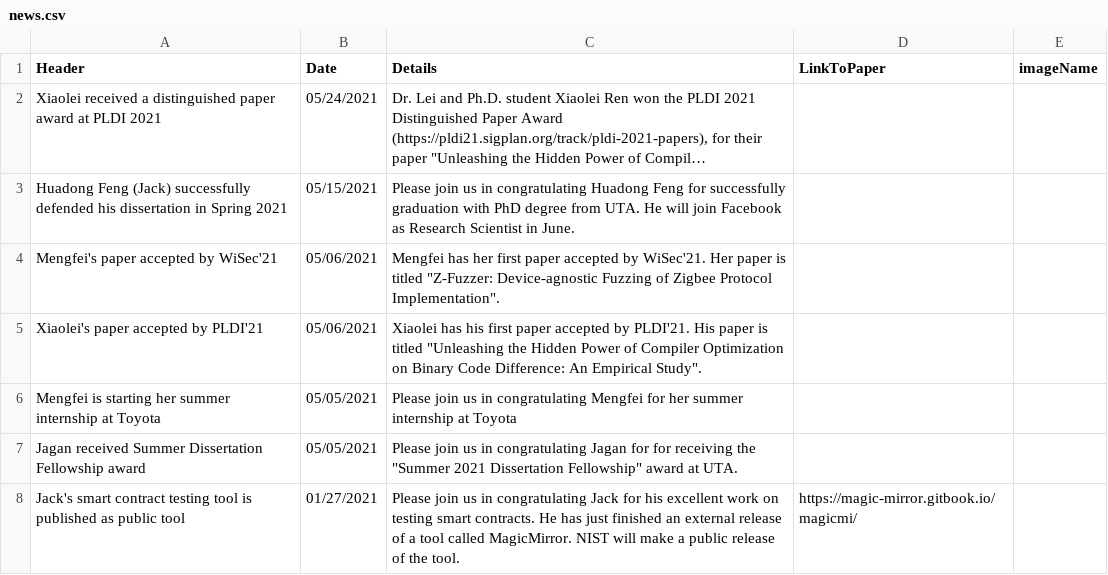
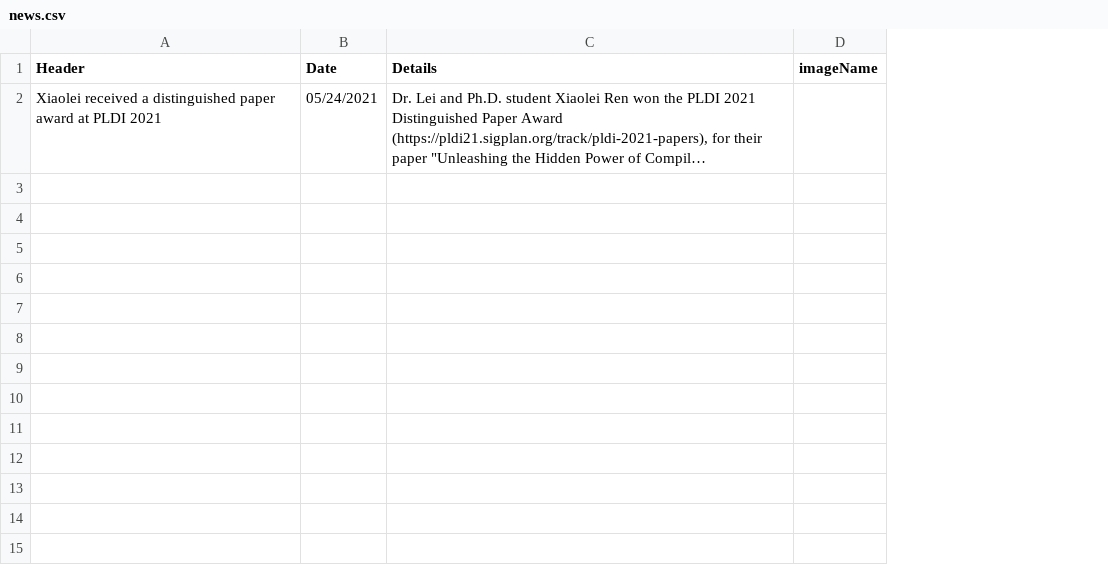
Before and after one commit to patelankitar/GroupWebsite, a CSV file: data/news.csv, drawn as a sheet; long unchanged cells end in …; the diff names each change by its address in the sheet, - before the commit and + after, or states it on an @@ line.

Commit message:
Update news.csv

```diff
--- a/data/news.csv
+++ b/data/news.csv
-column D (LinkToPaper), empty
-row 3: Huadong Feng (Jack) successfully defended his dissertation in Spring 2021 | 05/15/2021 | Please join us in congratulating Huadong Feng for successfully graduation with PhD degree from UTA. He will join Facebook as Research Scientist in June.
-row 4: Mengfei's paper accepted by WiSec'21 | 05/06/2021 | Mengfei has her first paper accepted by WiSec'21. Her paper is titled "Z-Fuzzer: Device-agnostic Fuzzing of Zigbee Protocol Implementation".
-row 5: Xiaolei's paper accepted by PLDI'21 | 05/06/2021 | Xiaolei has his first paper accepted by PLDI'21. His paper is titled "Unleashing the Hidden Power of Compiler Optimization on Binary Code Difference: An Empirical Study".
-row 6: Mengfei is starting her summer internship at Toyota | 05/05/2021 | Please join us in congratulating Mengfei for her summer internship at Toyota
-row 7: Jagan received Summer Dissertation Fellowship award | 05/05/2021 | Please join us in congratulating Jagan for for receiving the "Summer 2021 Dissertation Fellowship" award at UTA.
-row 8: Jack's smart contract testing tool is published as public tool | 01/27/2021 | Please join us in congratulating Jack for his excellent work on testing smart contracts. He has just finished an external release of a tool called MagicMirror. NIST will make a public release of the tool. | https://magic-mirror.gitbook.io/magicmi/
```
